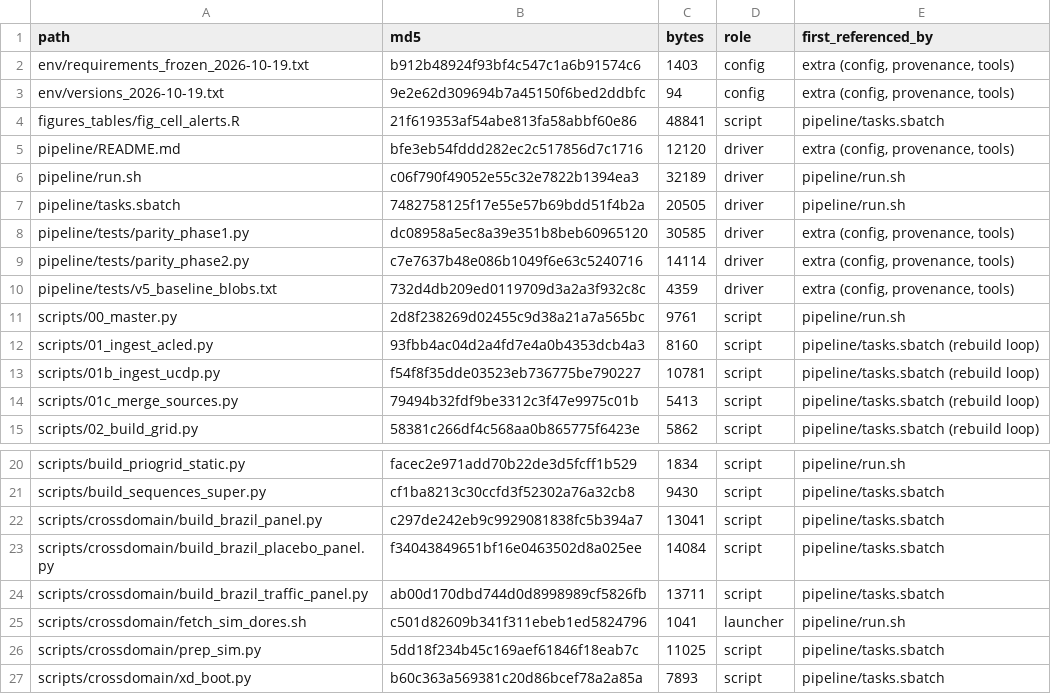
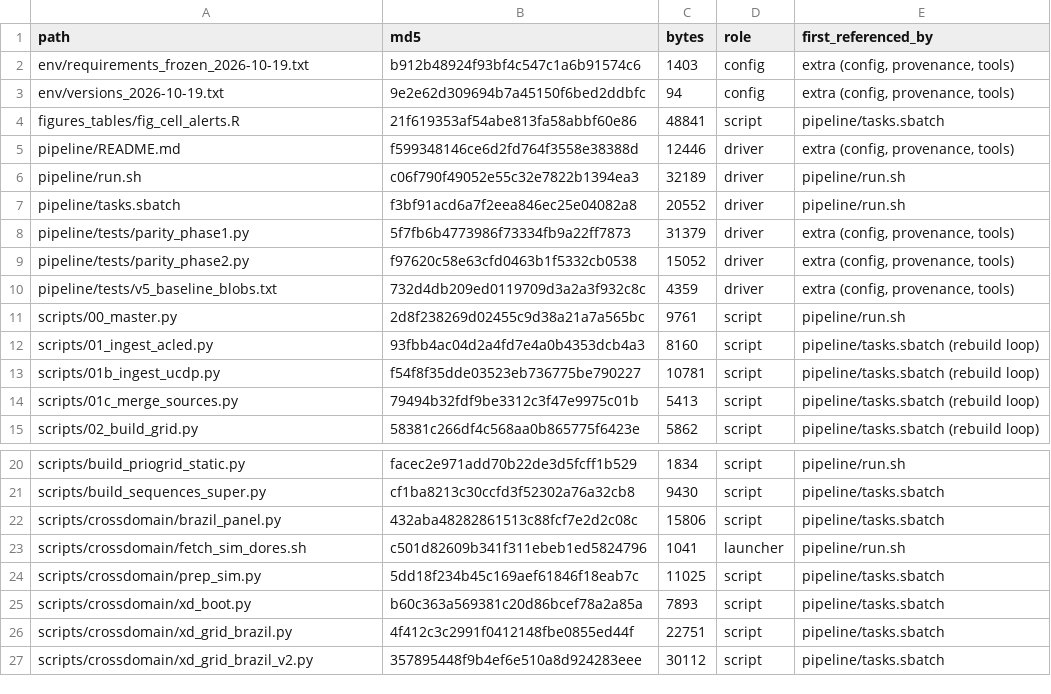
Before and after one commit to jfedgerton/transformer_geographic_violence, a CSV file: pipeline/manifest.csv, drawn as a sheet; only a part is shown, gaps mark what is left out; the shorter side is filled out with more unchanged rows.

```diff
--- a/pipeline/manifest.csv
+++ b/pipeline/manifest.csv
@@ -4,7 +4,7 @@ env/versions_2026-10-19.txt,9e2e62d309694b7a45150f6bed2ddbfc,94,config,"extra (c
 figures_tables/fig_cell_alerts.R,21f619353af54abe813fa58abbf60e86,48841,script,pipeline/tasks.sbatch
-pipeline/README.md,bfe3eb54fddd282ec2c517856d7c1716,12120,driver,"extra (config, provenance, tools)"
+pipeline/README.md,f599348146ce6d2fd764f3558e38388d,12446,driver,"extra (config, provenance, tools)"
 pipeline/run.sh,c06f790f49052e55c32e7822b1394ea3,32189,driver,pipeline/run.sh
-pipeline/tasks.sbatch,7482758125f17e55e57b69bdd51f4b2a,20505,driver,pipeline/run.sh
-pipeline/tests/parity_phase1.py,dc08958a5ec8a39e351b8beb60965120,30585,driver,"extra (config, provenance, tools)"
-pipeline/tests/parity_phase2.py,c7e7637b48e086b1049f6e63c5240716,14114,driver,"extra (config, provenance, tools)"
+pipeline/tasks.sbatch,f3bf91acd6a7f2eea846ec25e04082a8,20552,driver,pipeline/run.sh
+pipeline/tests/parity_phase1.py,5f7fb6b4773986f73334fb9a22ff7873,31379,driver,"extra (config, provenance, tools)"
+pipeline/tests/parity_phase2.py,f97620c58e63cfd0463b1f5332cb0538,15052,driver,"extra (config, provenance, tools)"
 pipeline/tests/v5_baseline_blobs.txt,732d4db209ed0119709d3a2a3f932c8c,4359,driver,"extra (config, provenance, tools)"
@@ -21,5 +21,3 @@ scripts/build_priogrid_static.py,facec2e971add70b22de3d5fcff1b529,1834,script,pi
 scripts/build_sequences_super.py,cf1ba8213c30ccfd3f52302a76a32cb8,9430,script,pipeline/tasks.sbatch
-scripts/crossdomain/build_brazil_panel.py,c297de242eb9c9929081838fc5b394a7,13041,script,pipeline/tasks.sbatch
-scripts/crossdomain/build_brazil_placebo_panel.py,f34043849651bf16e0463502d8a025ee,14084,script,pipeline/tasks.sbatch
-scripts/crossdomain/build_brazil_traffic_panel.py,ab00d170dbd744d0d8998989cf5826fb,13711,script,pipeline/tasks.sbatch
+scripts/crossdomain/brazil_panel.py,432aba48282861513c88fcf7e2d2c08c,15806,script,pipeline/tasks.sbatch
 scripts/crossdomain/fetch_sim_dores.sh,c501d82609b341f311ebeb1ed5824796,1041,launcher,pipeline/run.sh
```
Also changed, not shown: 7 other files.
